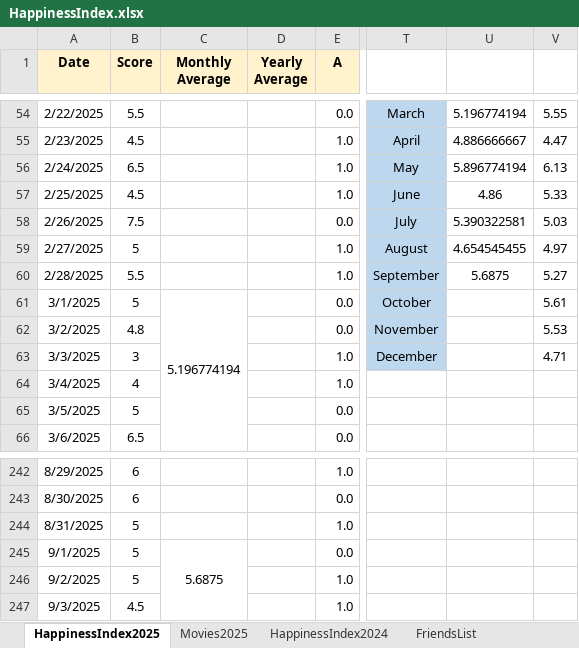
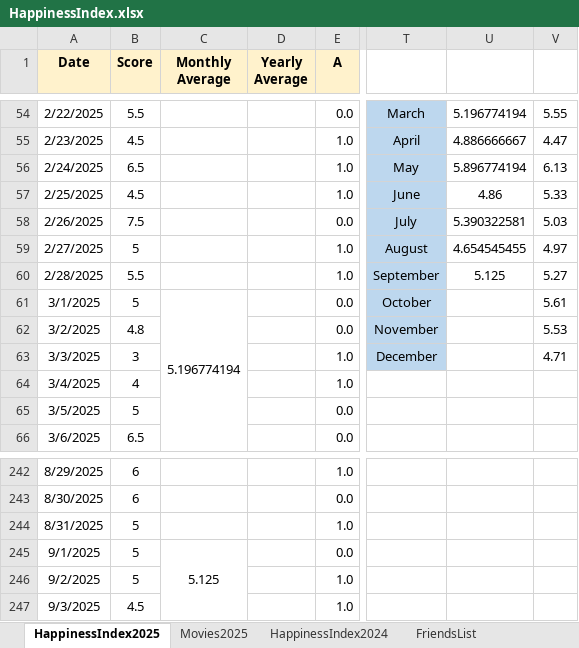
Before and after one commit to Abhinav-1708/Happiness-Index, an Excel workbook: HappinessIndex.xlsx, sheet HappinessIndex2025, drawn as a sheet; only a part is shown, gaps mark what is left out; values as stored, in another font and other column widths than the file's, no borders; charts and pictures and conditional formats not drawn; the diff covers the shown part only; the diff names each change by its address in the sheet, - before the commit and + after, or states it on an @@ line.

```diff
--- a/HappinessIndex.xlsx (sheet HappinessIndex2025)
+++ b/HappinessIndex.xlsx (sheet HappinessIndex2025)
-U60: 5.6875
+U60: 5.125
-C245 (Monthly Average): 5.6875
+C245 (Monthly Average): 5.125
```
Also changed, not shown: 20 edited cells elsewhere in this sheet, charts or pictures.
